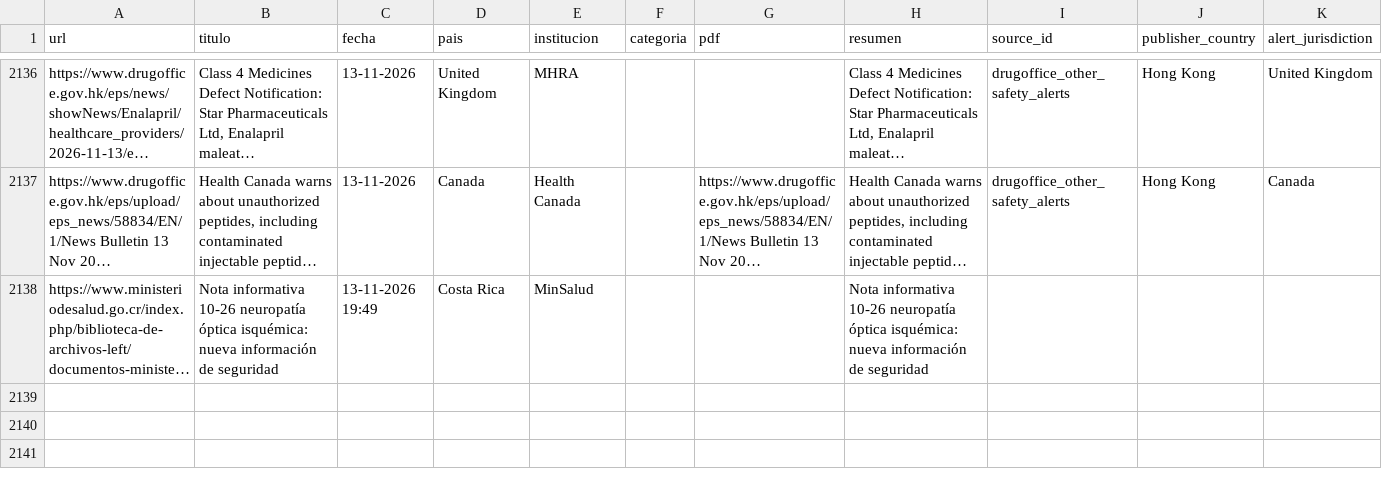
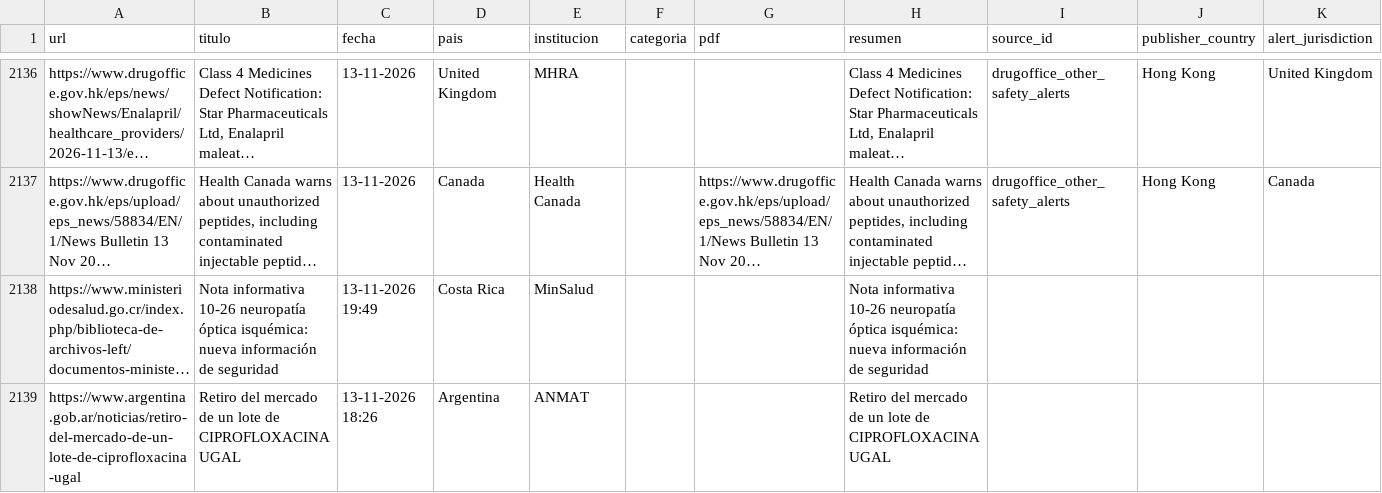
Before and after one commit to JohanEsR17/Web-Scraping-Alertas-Farmacovigilancia, a CSV file: noticias_historial.csv, drawn as a sheet; only a part is shown, gaps mark what is left out; long unchanged cells end in …; rows hold the shown columns only; the diff names each change by its address in the sheet, - before the commit and + after, or states it on an @@ line.

```diff
--- a/noticias_historial.csv
+++ b/noticias_historial.csv
+row 2139: https://www.argentina.gob.ar/noticias/retiro-del-mercado-de-un-lote-de-ciprofloxacina-ugal | Retiro del mercado de un lote de CIPROFLOXACINA UGAL | 13-11-2026 18:26 | Argentina | ANMAT |  |  | Retiro del mercado de un lote de CIPROFLOXACINA UGAL
```
